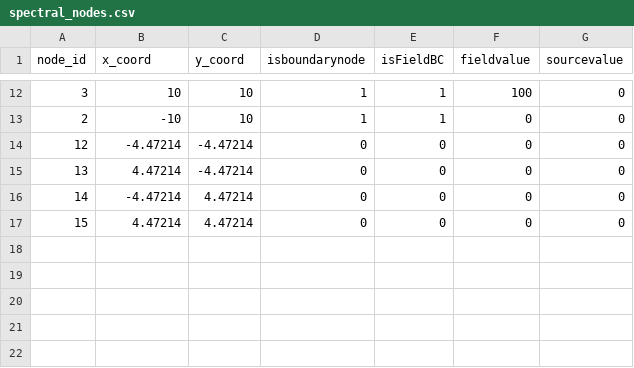
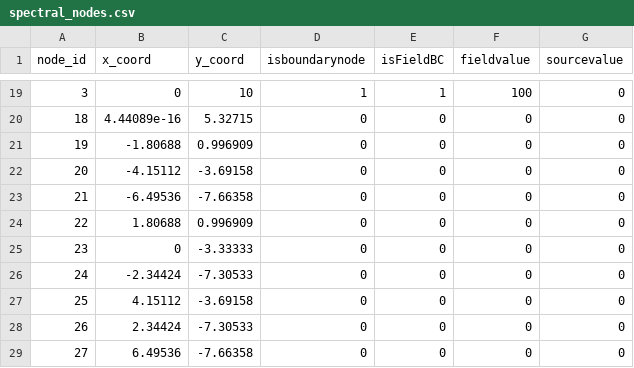
Before and after one commit to Samson-Mano/2DHelmholtz_solver, a CSV file: 2DHelmholtz_solver/src/solver/helmholtz_solverCPP/helmholtz_solverCPP/debug_output/spectral_nodes.csv, drawn as a sheet; only a part is shown, gaps mark what is left out; the diff covers the shown part only.

```diff
--- a/2DHelmholtz_solver/src/solver/helmholtz_solverCPP/helmholtz_solverCPP/debug_output/spectral_nodes.csv
+++ b/2DHelmholtz_solver/src/solver/helmholtz_solverCPP/helmholtz_solverCPP/debug_output/spectral_nodes.csv
@@ -12,6 +19,11 @@ node_id,x_coord,y_coord,isboundarynode,isFieldBC,fieldvalue,sourcevalue
-3,10,10,1,1,100,0
-2,-10,10,1,1,0,0
-12,-4.47214,-4.47214,0,0,0,0
-13,4.47214,-4.47214,0,0,0,0
-14,-4.47214,4.47214,0,0,0,0
-15,4.47214,4.47214,0,0,0,0
+3,0,10,1,1,100,0
+18,4.44089e-16,5.32715,0,0,0,0
+19,-1.80688,0.996909,0,0,0,0
+20,-4.15112,-3.69158,0,0,0,0
+21,-6.49536,-7.66358,0,0,0,0
+22,1.80688,0.996909,0,0,0,0
+23,0,-3.33333,0,0,0,0
+24,-2.34424,-7.30533,0,0,0,0
+25,4.15112,-3.69158,0,0,0,0
+26,2.34424,-7.30533,0,0,0,0
+27,6.49536,-7.66358,0,0,0,0
```
Also changed, not shown: 8 added rows, 1 removed row and 37 edited cells elsewhere in this file, 19 other files.
